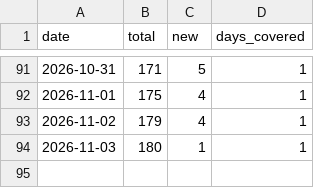
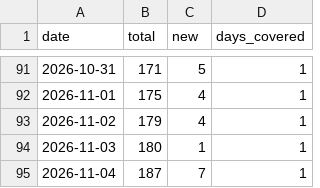
Before and after one commit to princeharshan/grapha-site, a CSV file: data/downloads.csv, drawn as a sheet; only a part is shown, gaps mark what is left out; the diff names each change by its address in the sheet, - before the commit and + after, or states it on an @@ line.

```diff
--- a/data/downloads.csv
+++ b/data/downloads.csv
+row 95: 2026-11-04 | 187 | 7 | 1
```
